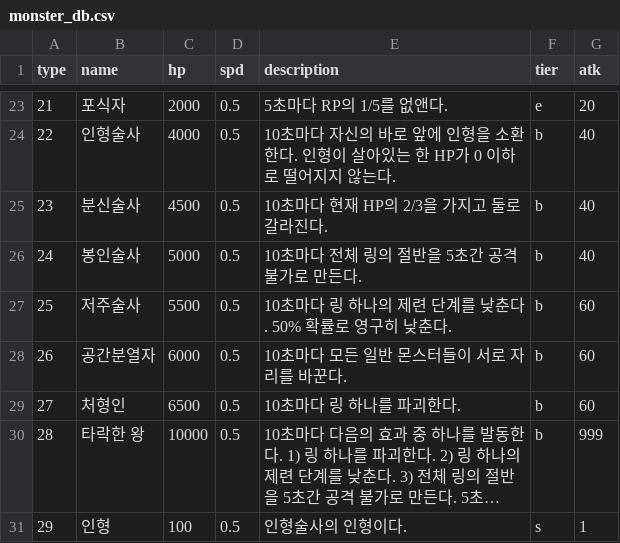
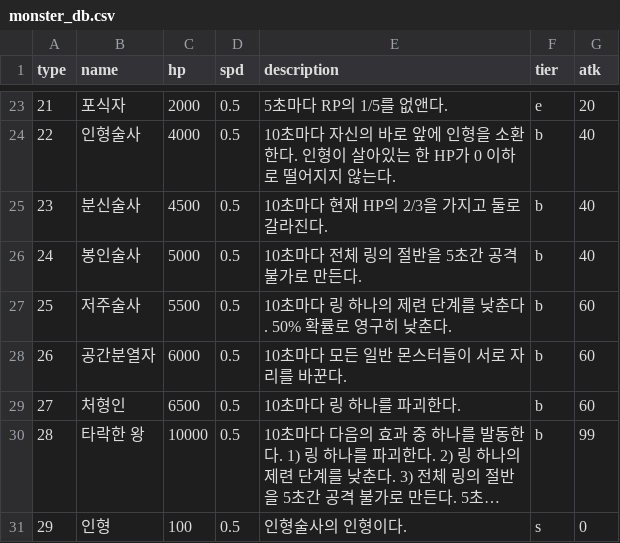
Before and after one commit to CastleJH/Tower-of-Rings, a CSV file: Assets/Resources/monster_db.csv, drawn as a sheet; only a part is shown, gaps mark what is left out; long unchanged cells end in …; the diff names each change by its address in the sheet, - before the commit and + after, or states it on an @@ line.

```diff
--- a/Assets/Resources/monster_db.csv
+++ b/Assets/Resources/monster_db.csv
-G30 (atk): 999
+G30 (atk): 99
-G31 (atk): 1
+G31 (atk): 0
```
Also changed, not shown: Assets/Resources/relic_db.csv, Assets/Resources/ring_db.csv, 5 other files.
